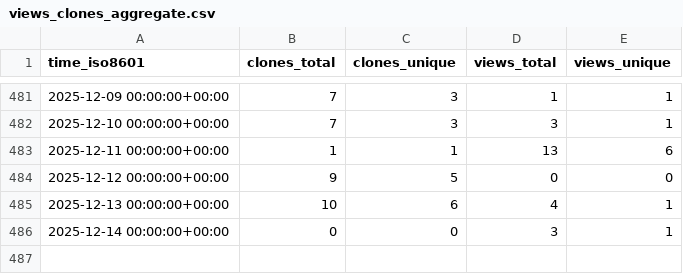
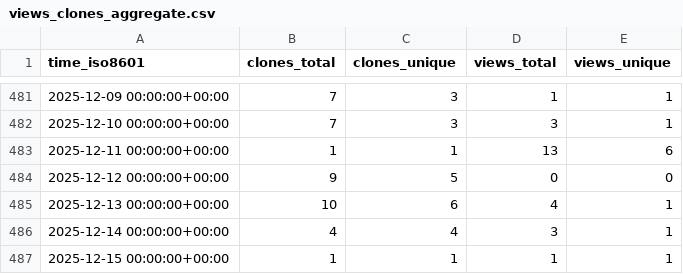
Before and after one commit to matias-gonz/mag-analyst, a CSV file: matias-gonz/mag-analyst/ghrs-data/views_clones_aggregate.csv, drawn as a sheet; only a part is shown, gaps mark what is left out.

```diff
--- a/matias-gonz/mag-analyst/ghrs-data/views_clones_aggregate.csv
+++ b/matias-gonz/mag-analyst/ghrs-data/views_clones_aggregate.csv
@@ -485,2 +485,3 @@ time_iso8601,clones_total,clones_unique,views_total,views_unique
 2025-12-13 00:00:00+00:00,10,6,4,1
-2025-12-14 00:00:00+00:00,0,0,3,1
+2025-12-14 00:00:00+00:00,4,4,3,1
+2025-12-15 00:00:00+00:00,1,1,1,1
```
Also changed, not shown: 1 other file.
